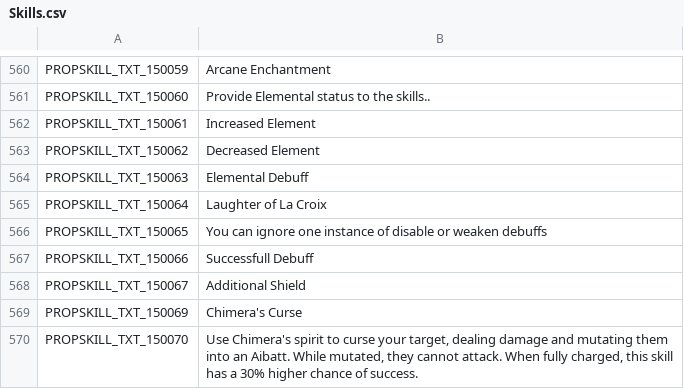
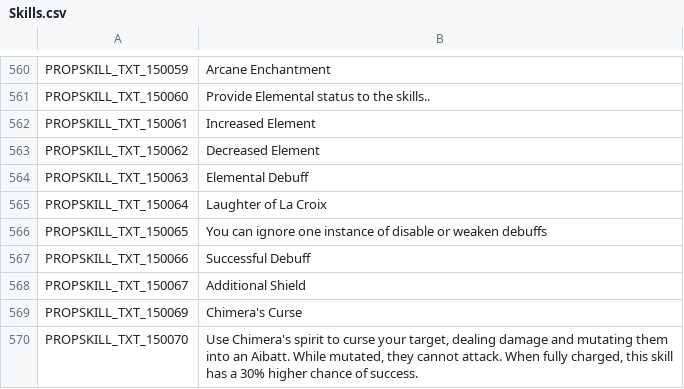
Before and after one commit to Farlighte/Flyff-Universe-Translations, a CSV file: English_Reference/Skills.csv, drawn as a sheet; only a part is shown, gaps mark what is left out.

Commit message:
Minor revisions

```diff
--- a/English_Reference/Skills.csv
+++ b/English_Reference/Skills.csv
@@ -566,3 +566,3 @@ PROPSKILL_TXT_150064,Laughter of La Croix
 PROPSKILL_TXT_150065,You can ignore one instance of disable or weaken debuffs
-PROPSKILL_TXT_150066,Successfull Debuff
+PROPSKILL_TXT_150066,Successful Debuff
 PROPSKILL_TXT_150067,Additional Shield
```
